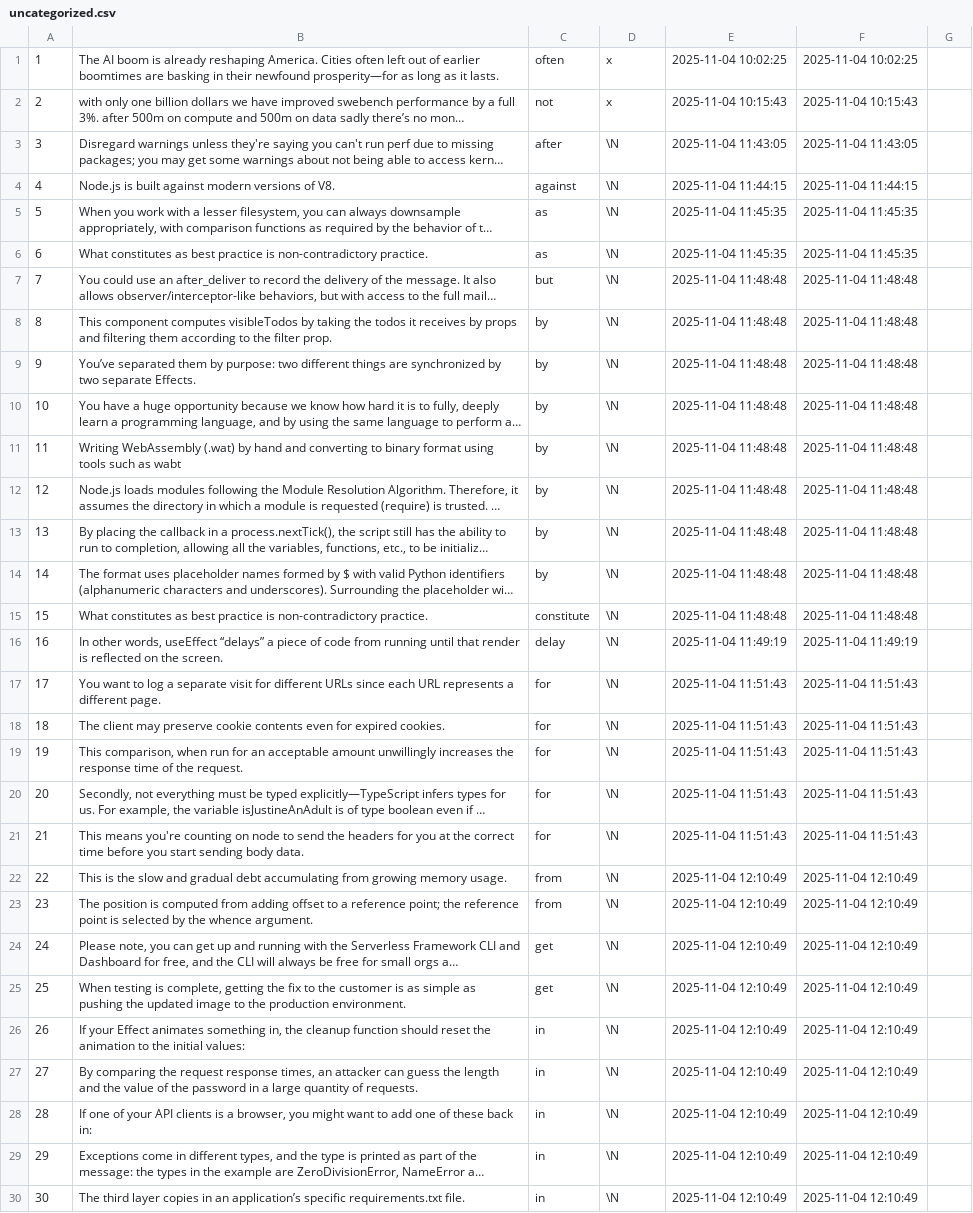
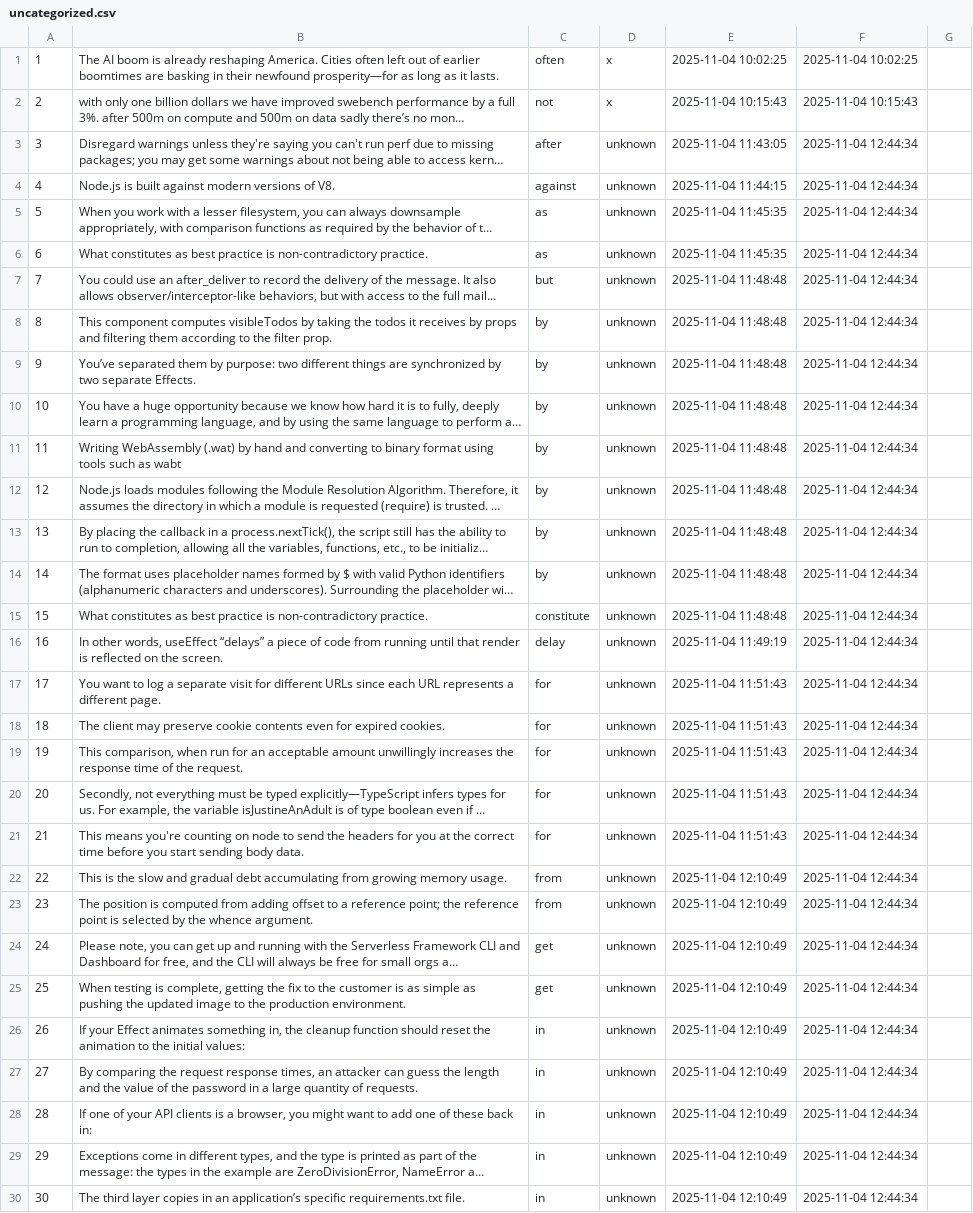
Before and after one commit to yuitof/english-uncategorized-sql, a CSV file: uncategorized.csv, drawn as a sheet; only a part is shown; long unchanged cells end in …; the diff covers the shown part only; the diff names each change by its address in the sheet, - before the commit and + after, or states it on an @@ line.

```diff
--- a/uncategorized.csv
+++ b/uncategorized.csv
-D3:D30: \N
+D3:D30: unknown
-F3: 2025-11-04 11:43:05
+F3: 2025-11-04 12:44:34
-F4: 2025-11-04 11:44:15
+F4: 2025-11-04 12:44:34
-F5:F6: 2025-11-04 11:45:35
+F5:F6: 2025-11-04 12:44:34
-F7:F15: 2025-11-04 11:48:48
+F7:F15: 2025-11-04 12:44:34
-F16: 2025-11-04 11:49:19
+F16: 2025-11-04 12:44:34
-F17:F21: 2025-11-04 11:51:43
+F17:F21: 2025-11-04 12:44:34
-F22:F30: 2025-11-04 12:10:49
+F22:F30: 2025-11-04 12:44:34
```
Also changed, not shown: 108 edited cells elsewhere in this file, 2 other files.
